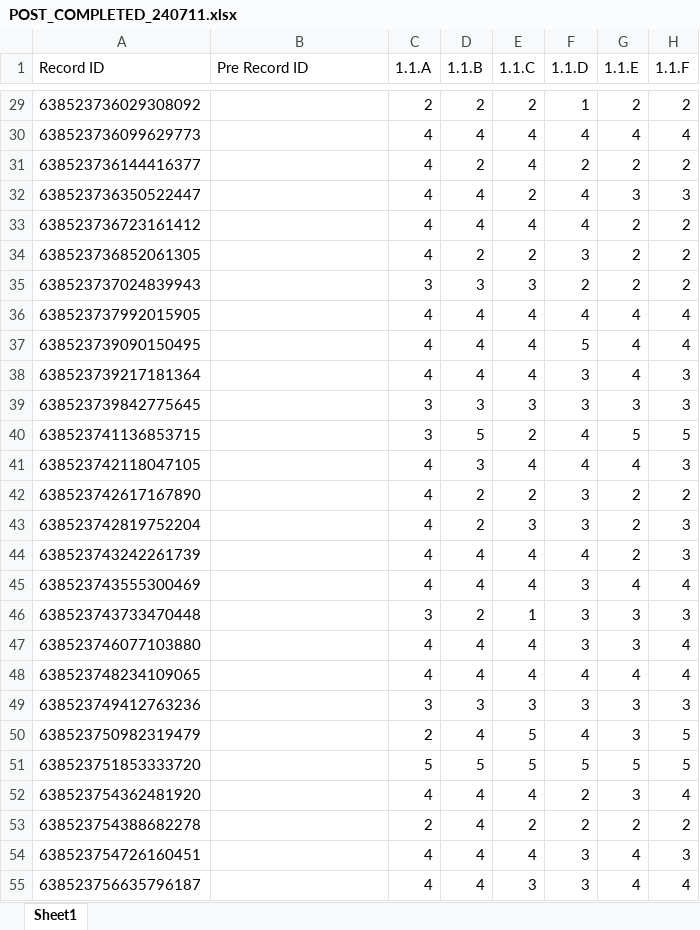
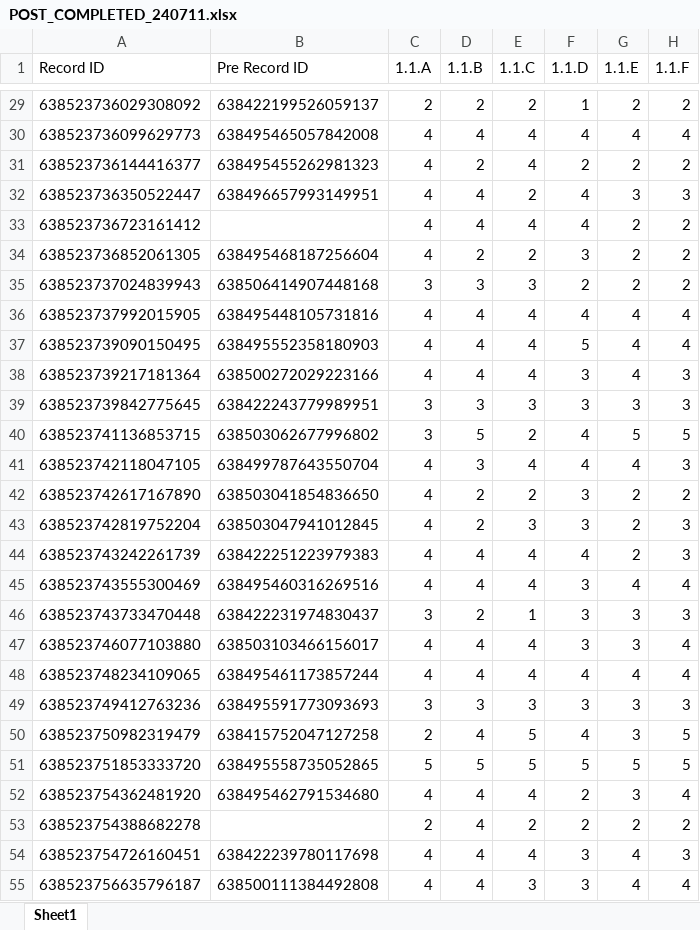
Before and after one commit to joellaiwj/SCALE_Data_Visual, an Excel workbook: POST_COMPLETED_240711.xlsx, sheet Sheet1, drawn as a sheet; only a part is shown, gaps mark what is left out; values as stored, in another font and other column widths than the file's, no borders; table styles not drawn; the diff covers the shown part only; the diff names each change by its address in the sheet, - before the commit and + after, or states it on an @@ line.

```diff
--- a/POST_COMPLETED_240711.xlsx (sheet Sheet1)
+++ b/POST_COMPLETED_240711.xlsx (sheet Sheet1)
-B29 (Pre Record ID): (empty)
+B29 (Pre Record ID): 638422199526059137
-B30 (Pre Record ID): (empty)
+B30 (Pre Record ID): 638495465057842008
-B31 (Pre Record ID): (empty)
+B31 (Pre Record ID): 638495455262981323
-B32 (Pre Record ID): (empty)
+B32 (Pre Record ID): 638496657993149951
-B34 (Pre Record ID): (empty)
+B34 (Pre Record ID): 638495468187256604
-B35 (Pre Record ID): (empty)
+B35 (Pre Record ID): 638506414907448168
-B36 (Pre Record ID): (empty)
+B36 (Pre Record ID): 638495448105731816
-B37 (Pre Record ID): (empty)
+B37 (Pre Record ID): 638495552358180903
-B38 (Pre Record ID): (empty)
+B38 (Pre Record ID): 638500272029223166
-B39 (Pre Record ID): (empty)
+B39 (Pre Record ID): 638422243779989951
-B40 (Pre Record ID): (empty)
+B40 (Pre Record ID): 638503062677996802
-B41 (Pre Record ID): (empty)
+B41 (Pre Record ID): 638499787643550704
-B42 (Pre Record ID): (empty)
+B42 (Pre Record ID): 638503041854836650
-B43 (Pre Record ID): (empty)
+B43 (Pre Record ID): 638503047941012845
-B44 (Pre Record ID): (empty)
+B44 (Pre Record ID): 638422251223979383
-B45 (Pre Record ID): (empty)
+B45 (Pre Record ID): 638495460316269516
-B46 (Pre Record ID): (empty)
+B46 (Pre Record ID): 638422231974830437
-B47 (Pre Record ID): (empty)
+B47 (Pre Record ID): 638503103466156017
-B48 (Pre Record ID): (empty)
+B48 (Pre Record ID): 638495461173857244
-B49 (Pre Record ID): (empty)
+B49 (Pre Record ID): 638495591773093693
-B50 (Pre Record ID): (empty)
+B50 (Pre Record ID): 638415752047127258
-B51 (Pre Record ID): (empty)
+B51 (Pre Record ID): 638495558735052865
-B52 (Pre Record ID): (empty)
+B52 (Pre Record ID): 638495462791534680
-B54 (Pre Record ID): (empty)
+B54 (Pre Record ID): 638422239780117698
-B55 (Pre Record ID): (empty)
+B55 (Pre Record ID): 638500111384492808
```
Also changed, not shown: 75 edited cells elsewhere in this sheet, formulas that keep their value, PRE_COMPLETED_240711.xlsx.
